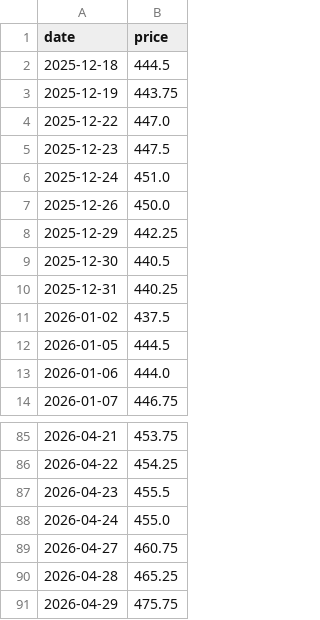
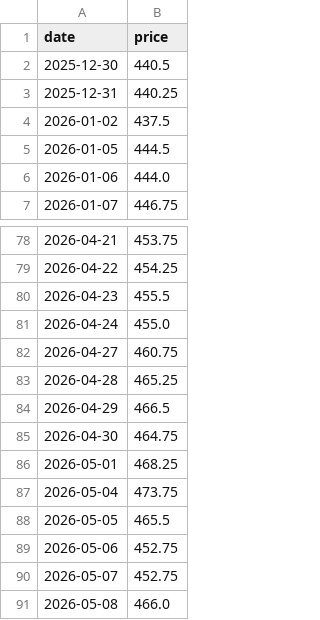
Before and after one commit to minyejin525-cell/PigCost-Insight, a CSV file: data/corn_90d.csv, drawn as a sheet; only a part is shown, gaps mark what is left out.

```diff
--- a/data/corn_90d.csv
+++ b/data/corn_90d.csv
@@ -1,9 +1,2 @@
 date,price
-2025-12-18,444.5
-2025-12-19,443.75
-2025-12-22,447.0
-2025-12-23,447.5
-2025-12-24,451.0
-2025-12-26,450.0
-2025-12-29,442.25
 2025-12-30,440.5
@@ -90,2 +83,9 @@
 2026-04-28,465.25
-2026-04-29,475.75
+2026-04-29,466.5
+2026-04-30,464.75
+2026-05-01,468.25
+2026-05-04,473.75
+2026-05-05,465.5
+2026-05-06,452.75
+2026-05-07,452.75
+2026-05-08,466.0
```
Also changed, not shown: data/freight_90d.csv, data/soymeal_90d.csv.
